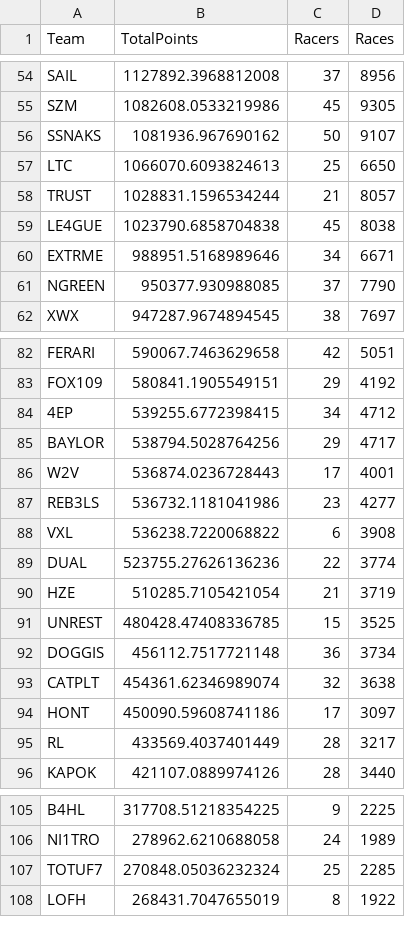
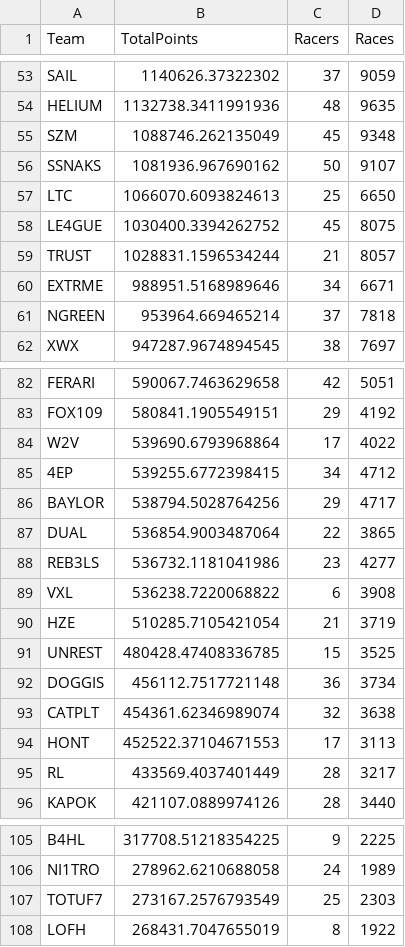
Before and after one commit to theoneitrox/nitrotypelb, a CSV file: csv_archive/nitrotype_team_leaderboard_20250406.csv, drawn as a sheet; only a part is shown, gaps mark what is left out; removed rows and columns are numbered as before the commit, all else as after; the diff covers the shown part only; the diff names each change by its address in the sheet, - before the commit and + after, or states it on an @@ line.

```diff
--- a/csv_archive/nitrotype_team_leaderboard_20250406.csv
+++ b/csv_archive/nitrotype_team_leaderboard_20250406.csv
-B53 (TotalPoints): 1127892.3968812008
+B53 (TotalPoints): 1140626.37322302
-D53 (Races): 8956
+D53 (Races): 9059
+row 54: HELIUM | 1132738.3411991936 | 48 | 9635
-B55 (TotalPoints): 1082608.0533219986
+B55 (TotalPoints): 1088746.262135049
-D55 (Races): 9305
+D55 (Races): 9348
+row 58: LE4GUE | 1030400.3394262752 | 45 | 8075
-row 59: LE4GUE | 1023790.6858704838 | 45 | 8038
-B61 (TotalPoints): 950377.930988085
+B61 (TotalPoints): 953964.669465214
-D61 (Races): 7790
+D61 (Races): 7818
+row 84: W2V | 539690.6793968864 | 17 | 4022
-row 86: W2V | 536874.0236728443 | 17 | 4001
+row 87: DUAL | 536854.9003487064 | 22 | 3865
-row 89: DUAL | 523755.27626136236 | 22 | 3774
-B94 (TotalPoints): 450090.59608741186
+B94 (TotalPoints): 452522.37104671553
-D94 (Races): 3097
+D94 (Races): 3113
-B107 (TotalPoints): 270848.05036232324
+B107 (TotalPoints): 273167.2576793549
-D107 (Races): 2285
+D107 (Races): 2303
```
Also changed, not shown: 5 added rows, 6 removed rows and 64 edited cells elsewhere in this file, csv_archive/nitrotype_season_leaderboard_20250406.csv, 1 other file.
